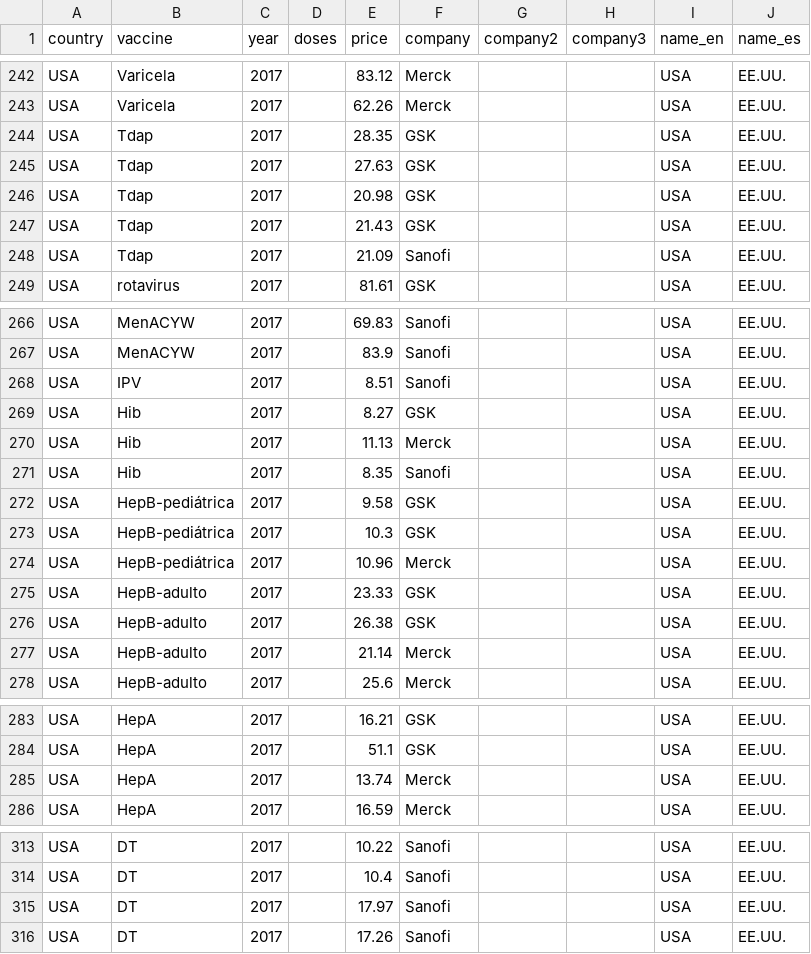
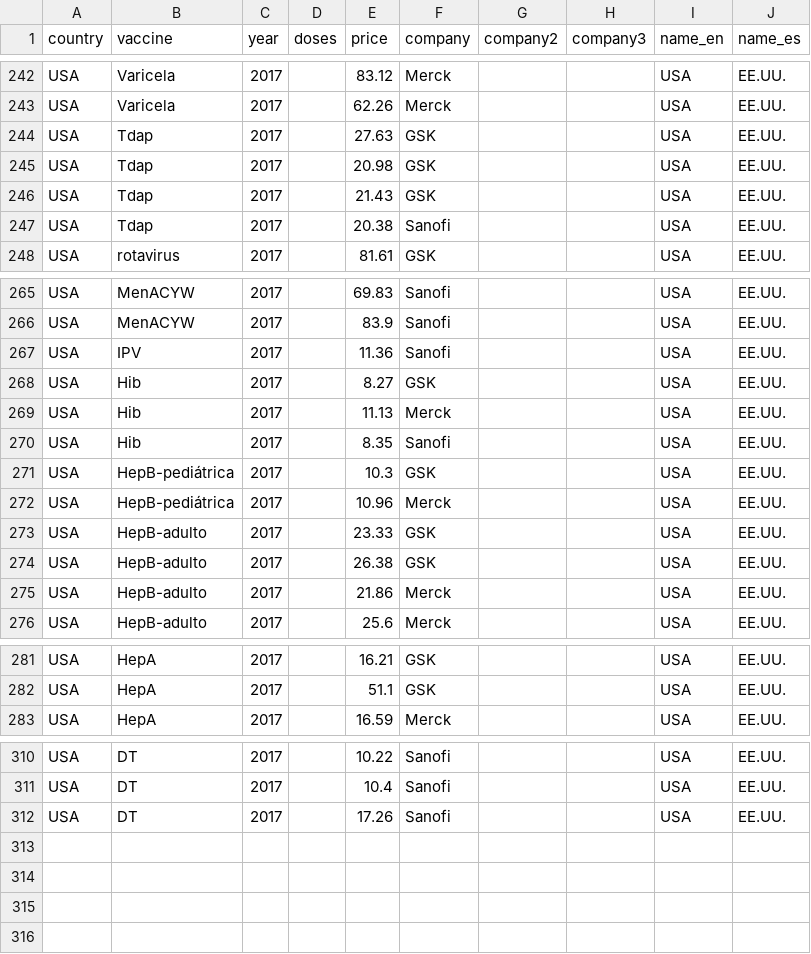
Before and after one commit to civio/medicamentalia, a CSV file: assets/data/prices-vaccines.csv, drawn as a sheet; only a part is shown, gaps mark what is left out; the diff covers the shown part only.

Commit message:
Fix USA vaccines prices

```diff
--- a/assets/data/prices-vaccines.csv
+++ b/assets/data/prices-vaccines.csv
@@ -243,3 +243,2 @@ USA,Varicela,2017,,83.12,Merck,,,USA,EE.UU.
 USA,Varicela,2017,,62.26,Merck,,,USA,EE.UU.
-USA,Tdap,2017,,28.35,GSK,,,USA,EE.UU.
 USA,Tdap,2017,,27.63,GSK,,,USA,EE.UU.
@@ -247,3 +246,3 @@ USA,Tdap,2017,,20.98,GSK,,,USA,EE.UU.
 USA,Tdap,2017,,21.43,GSK,,,USA,EE.UU.
-USA,Tdap,2017,,21.09,Sanofi,,,USA,EE.UU.
+USA,Tdap,2017,,20.38,Sanofi,,,USA,EE.UU.
 USA,rotavirus,2017,,81.61,GSK,,,USA,EE.UU.
@@ -267,3 +266,3 @@ USA,MenACYW,2017,,69.83,Sanofi,,,USA,EE.UU.
 USA,MenACYW,2017,,83.9,Sanofi,,,USA,EE.UU.
-USA,IPV,2017,,8.51,Sanofi,,,USA,EE.UU.
+USA,IPV,2017,,11.36,Sanofi,,,USA,EE.UU.
 USA,Hib,2017,,8.27,GSK,,,USA,EE.UU.
@@ -271,3 +270,2 @@ USA,Hib,2017,,11.13,Merck,,,USA,EE.UU.
 USA,Hib,2017,,8.35,Sanofi,,,USA,EE.UU.
-USA,HepB-pediátrica,2017,,9.58,GSK,,,USA,EE.UU.
 USA,HepB-pediátrica,2017,,10.3,GSK,,,USA,EE.UU.
@@ -276,3 +274,3 @@ USA,HepB-adulto,2017,,23.33,GSK,,,USA,EE.UU.
 USA,HepB-adulto,2017,,26.38,GSK,,,USA,EE.UU.
-USA,HepB-adulto,2017,,21.14,Merck,,,USA,EE.UU.
+USA,HepB-adulto,2017,,21.86,Merck,,,USA,EE.UU.
 USA,HepB-adulto,2017,,25.6,Merck,,,USA,EE.UU.
@@ -284,3 +282,2 @@ USA,HepA,2017,,16.21,GSK,,,USA,EE.UU.
 USA,HepA,2017,,51.1,GSK,,,USA,EE.UU.
-USA,HepA,2017,,13.74,Merck,,,USA,EE.UU.
 USA,HepA,2017,,16.59,Merck,,,USA,EE.UU.
@@ -314,3 +311,2 @@ USA,DT,2017,,10.22,Sanofi,,,USA,EE.UU.
 USA,DT,2017,,10.4,Sanofi,,,USA,EE.UU.
-USA,DT,2017,,17.97,Sanofi,,,USA,EE.UU.
 USA,DT,2017,,17.26,Sanofi,,,USA,EE.UU.
```
Also changed, not shown: 4 edited cells elsewhere in this file.
